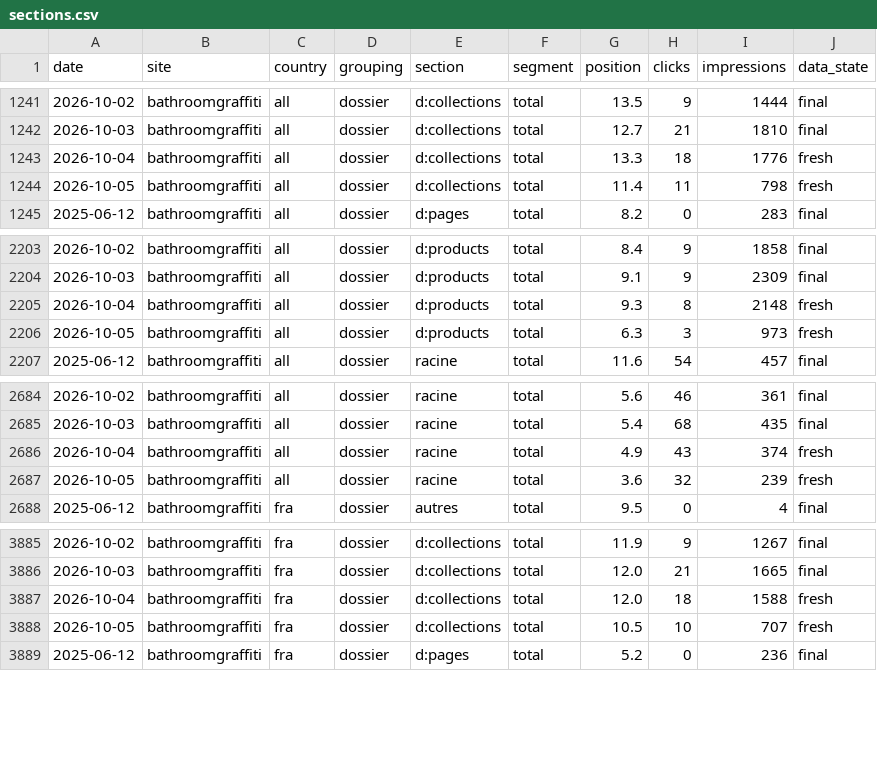
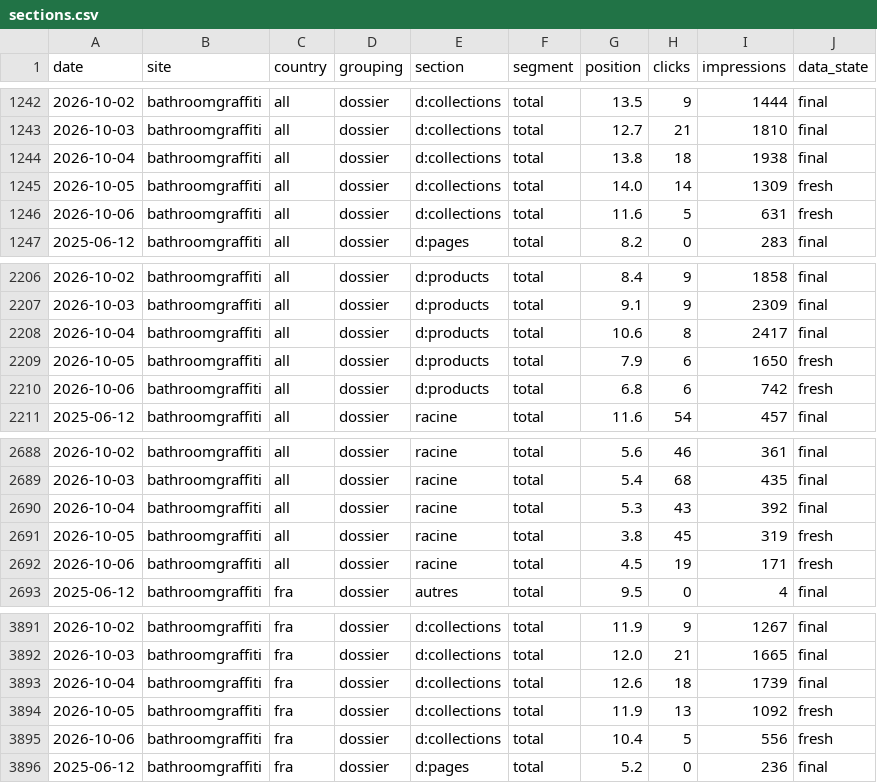
Before and after one commit to darkix19988/suivi-positions-gsc, a CSV file: data/bathroomgraffiti/sections.csv, drawn as a sheet; only a part is shown, gaps mark what is left out; the diff covers the shown part only.

```diff
--- a/data/bathroomgraffiti/sections.csv
+++ b/data/bathroomgraffiti/sections.csv
@@ -1242,4 +1243,5 @@ date,site,country,grouping,section,segment,position,clicks,impressions,data_stat
 2026-10-03,bathroomgraffiti,all,dossier,d:collections,total,12.7,21,1810,final
-2026-10-04,bathroomgraffiti,all,dossier,d:collections,total,13.3,18,1776,fresh
-2026-10-05,bathroomgraffiti,all,dossier,d:collections,total,11.4,11,798,fresh
+2026-10-04,bathroomgraffiti,all,dossier,d:collections,total,13.8,18,1938,final
+2026-10-05,bathroomgraffiti,all,dossier,d:collections,total,14.0,14,1309,fresh
+2026-10-06,bathroomgraffiti,all,dossier,d:collections,total,11.6,5,631,fresh
 2025-06-12,bathroomgraffiti,all,dossier,d:pages,total,8.2,0,283,final
@@ -2204,4 +2207,5 @@ date,site,country,grouping,section,segment,position,clicks,impressions,data_stat
 2026-10-03,bathroomgraffiti,all,dossier,d:products,total,9.1,9,2309,final
-2026-10-04,bathroomgraffiti,all,dossier,d:products,total,9.3,8,2148,fresh
-2026-10-05,bathroomgraffiti,all,dossier,d:products,total,6.3,3,973,fresh
+2026-10-04,bathroomgraffiti,all,dossier,d:products,total,10.6,8,2417,final
+2026-10-05,bathroomgraffiti,all,dossier,d:products,total,7.9,6,1650,fresh
+2026-10-06,bathroomgraffiti,all,dossier,d:products,total,6.8,6,742,fresh
 2025-06-12,bathroomgraffiti,all,dossier,racine,total,11.6,54,457,final
@@ -2685,4 +2689,5 @@ date,site,country,grouping,section,segment,position,clicks,impressions,data_stat
 2026-10-03,bathroomgraffiti,all,dossier,racine,total,5.4,68,435,final
-2026-10-04,bathroomgraffiti,all,dossier,racine,total,4.9,43,374,fresh
-2026-10-05,bathroomgraffiti,all,dossier,racine,total,3.6,32,239,fresh
+2026-10-04,bathroomgraffiti,all,dossier,racine,total,5.3,43,392,final
+2026-10-05,bathroomgraffiti,all,dossier,racine,total,3.8,45,319,fresh
+2026-10-06,bathroomgraffiti,all,dossier,racine,total,4.5,19,171,fresh
 2025-06-12,bathroomgraffiti,fra,dossier,autres,total,9.5,0,4,final
@@ -3886,4 +3892,5 @@ date,site,country,grouping,section,segment,position,clicks,impressions,data_stat
 2026-10-03,bathroomgraffiti,fra,dossier,d:collections,total,12.0,21,1665,final
-2026-10-04,bathroomgraffiti,fra,dossier,d:collections,total,12.0,18,1588,fresh
-2026-10-05,bathroomgraffiti,fra,dossier,d:collections,total,10.5,10,707,fresh
+2026-10-04,bathroomgraffiti,fra,dossier,d:collections,total,12.6,18,1739,final
+2026-10-05,bathroomgraffiti,fra,dossier,d:collections,total,11.9,13,1092,fresh
+2026-10-06,bathroomgraffiti,fra,dossier,d:collections,total,10.4,5,556,fresh
 2025-06-12,bathroomgraffiti,fra,dossier,d:pages,total,5.2,0,236,final
```
Also changed, not shown: 6 added rows and 30 edited cells elsewhere in this file, data/bathroomgraffiti/keywords.csv, data/bathroomgraffiti/query_pages.csv, 7 other files.
